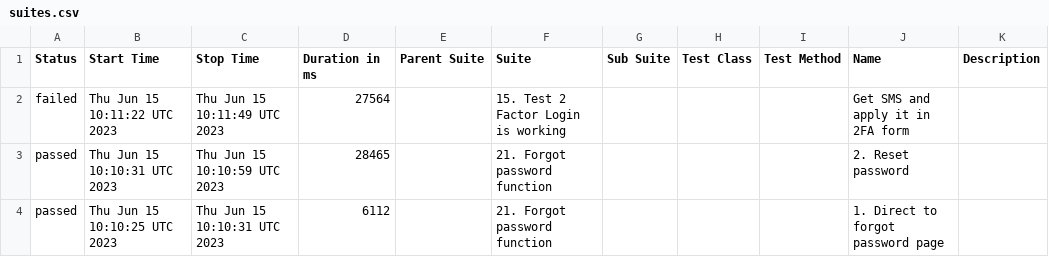
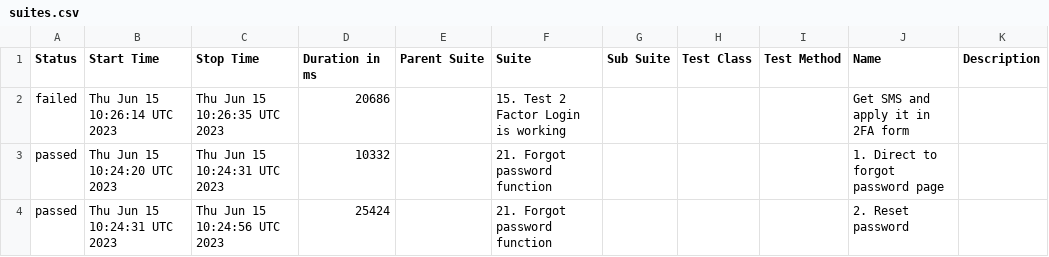
Before and after one commit to Nucleus-Reports/report_June_15, a CSV file: data/suites.csv, drawn as a sheet.

```diff
--- a/data/suites.csv
+++ b/data/suites.csv
@@ -1,4 +1,4 @@
 "Status","Start Time","Stop Time","Duration in ms","Parent Suite","Suite","Sub Suite","Test Class","Test Method","Name","Description"
-"failed","Thu Jun 15 10:11:22 UTC 2023","Thu Jun 15 10:11:49 UTC 2023","27564","","15. Test 2 Factor Login is working","","","","Get SMS and apply it in 2FA form",""
-"passed","Thu Jun 15 10:10:31 UTC 2023","Thu Jun 15 10:10:59 UTC 2023","28465","","21. Forgot password function","","","","2. Reset password",""
-"passed","Thu Jun 15 10:10:25 UTC 2023","Thu Jun 15 10:10:31 UTC 2023","6112","","21. Forgot password function","","","","1. Direct to forgot password page",""
+"failed","Thu Jun 15 10:26:14 UTC 2023","Thu Jun 15 10:26:35 UTC 2023","20686","","15. Test 2 Factor Login is working","","","","Get SMS and apply it in 2FA form",""
+"passed","Thu Jun 15 10:24:20 UTC 2023","Thu Jun 15 10:24:31 UTC 2023","10332","","21. Forgot password function","","","","1. Direct to forgot password page",""
+"passed","Thu Jun 15 10:24:31 UTC 2023","Thu Jun 15 10:24:56 UTC 2023","25424","","21. Forgot password function","","","","2. Reset password",""
```
Also changed, not shown: 43 other files.
